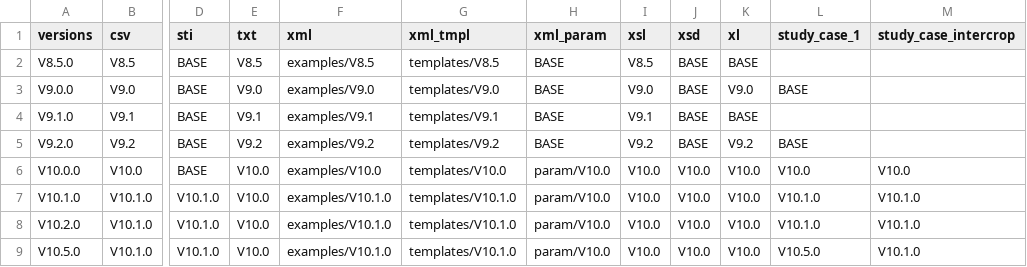
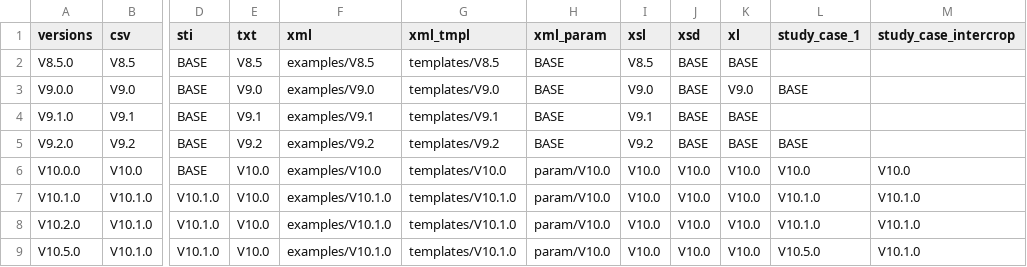
Before and after one commit to SticsRPacks/SticsRFiles, a CSV file: inst/extdata/versions/stics_versions_info.csv, drawn as a sheet; only a part is shown, gaps mark what is left out; the diff names each change by its address in the sheet, - before the commit and + after, or states it on an @@ line.

```diff
--- a/inst/extdata/versions/stics_versions_info.csv
+++ b/inst/extdata/versions/stics_versions_info.csv
-K5 (xl): V9.2
+K5 (xl): BASE
```
Also changed, not shown: 3 other files.
